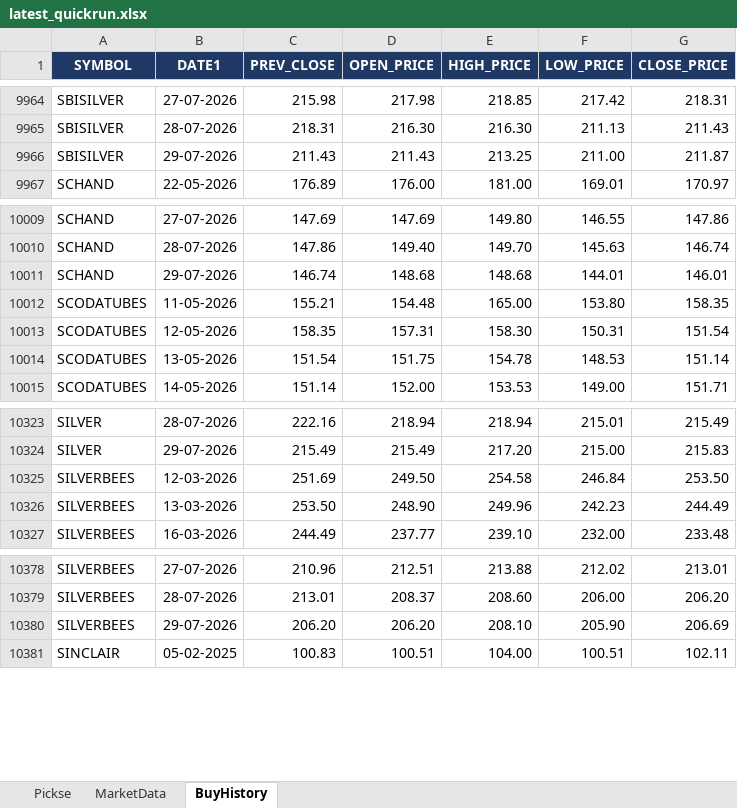
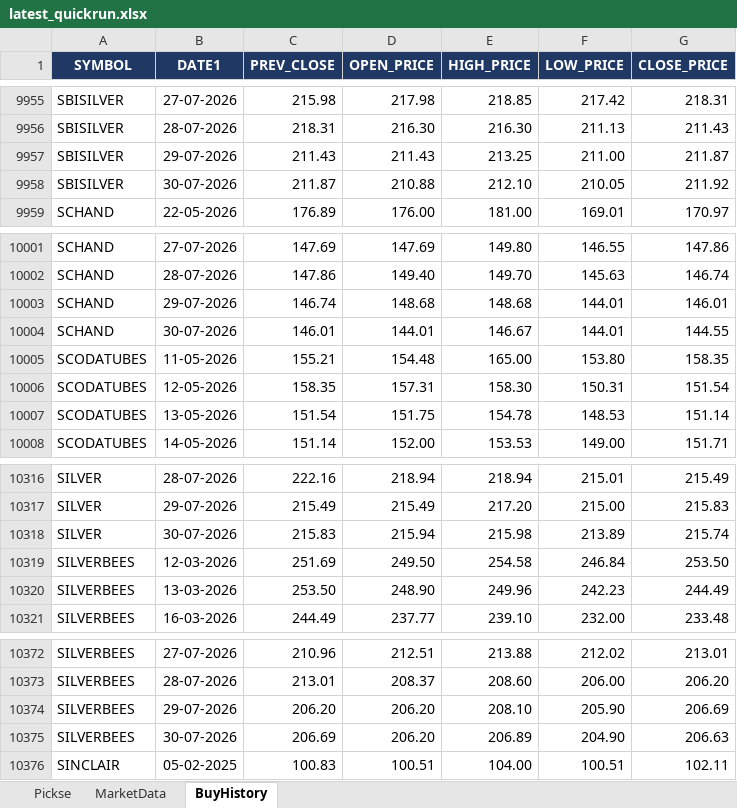
Before and after one commit to spurandhar0/nse-btst-dashboard, an Excel workbook: latest_quickrun.xlsx, sheet BuyHistory, drawn as a sheet; only a part is shown, gaps mark what is left out; values as stored, in another font and other column widths than the file's, no borders; the diff covers the shown part only; the diff names each change by its address in the sheet, - before the commit and + after, or states it on an @@ line.

```diff
--- a/latest_quickrun.xlsx (sheet BuyHistory)
+++ b/latest_quickrun.xlsx (sheet BuyHistory)
+row 9958: SBISILVER | 30-07-2026 | 211.87 | 210.88 | 212.10 | 210.05 | 211.92
+row 10004: SCHAND | 30-07-2026 | 146.01 | 144.01 | 146.67 | 144.01 | 144.55
+row 10318: SILVER | 30-07-2026 | 215.83 | 215.94 | 215.98 | 213.89 | 215.74
+row 10375: SILVERBEES | 30-07-2026 | 206.69 | 206.20 | 206.89 | 204.90 | 206.63
```
Also changed, not shown: 4 added rows and 36 removed rows elsewhere in this sheet, sheet Pickse, sheet MarketData, 2 other files.
